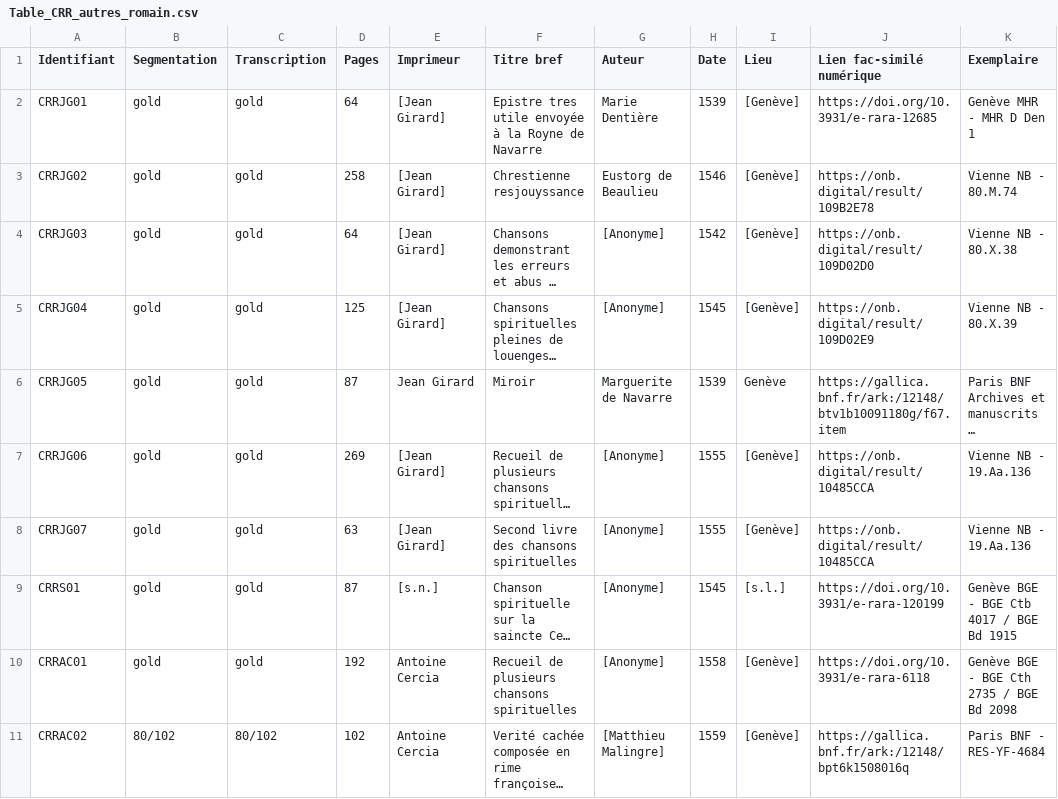
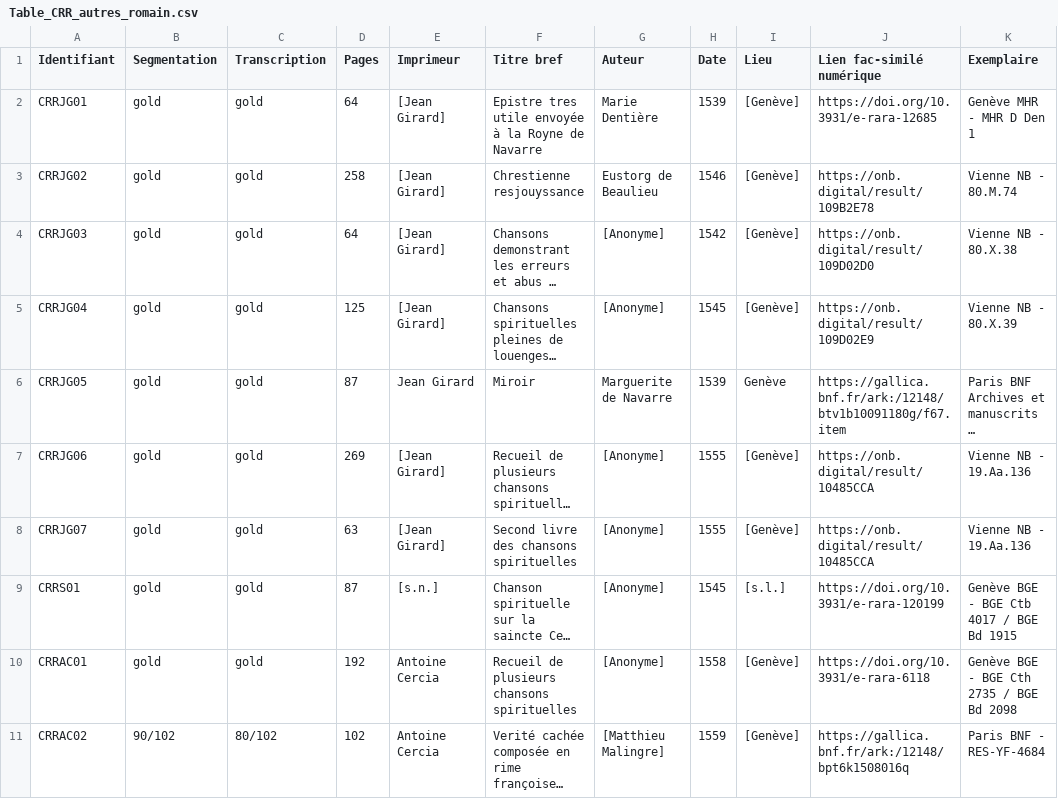
Before and after one commit to SETAFDH/SETAF-autres-romain, a CSV file: Table_CRR_autres_romain.csv, drawn as a sheet; only a part is shown; long unchanged cells end in …; the diff names each change by its address in the sheet, - before the commit and + after, or states it on an @@ line.

Commit message:
Update Table_CRR_autres_romain.csv

```diff
--- a/Table_CRR_autres_romain.csv
+++ b/Table_CRR_autres_romain.csv
-B11 (Segmentation): 80/102
+B11 (Segmentation): 90/102
```
